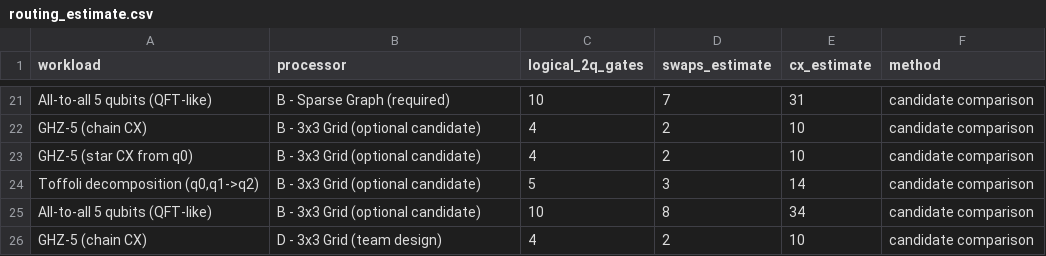
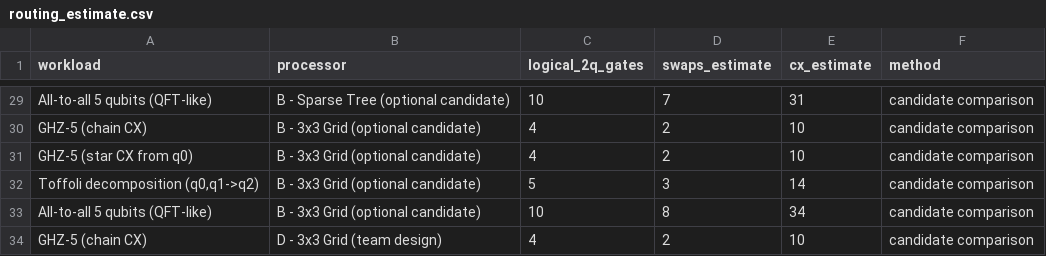
Before and after one commit to debjitkuton/_qiskit_hackathon_, a CSV file: results/tables/routing_estimate.csv, drawn as a sheet; only a part is shown, gaps mark what is left out; addresses are those after the commit; the diff covers the shown part only; the diff names each change by its address in the sheet, - before the commit and + after, or states it on an @@ line.

Commit message:
feat(quantum): update Processor A (2016 reference) and Processor B (chorded mesh-loop) configurations, routing stats, figures, and test suite

```diff
--- a/results/tables/routing_estimate.csv
+++ b/results/tables/routing_estimate.csv
-B29 (processor): B - Sparse Graph (required)
+B29 (processor): B - Sparse Tree (optional candidate)
```
Also changed, not shown: 8 added rows and 25 edited cells elsewhere in this file, results/tables/architecture_probe.csv, results/tables/processor_graph_metrics.csv, 20 other files.
